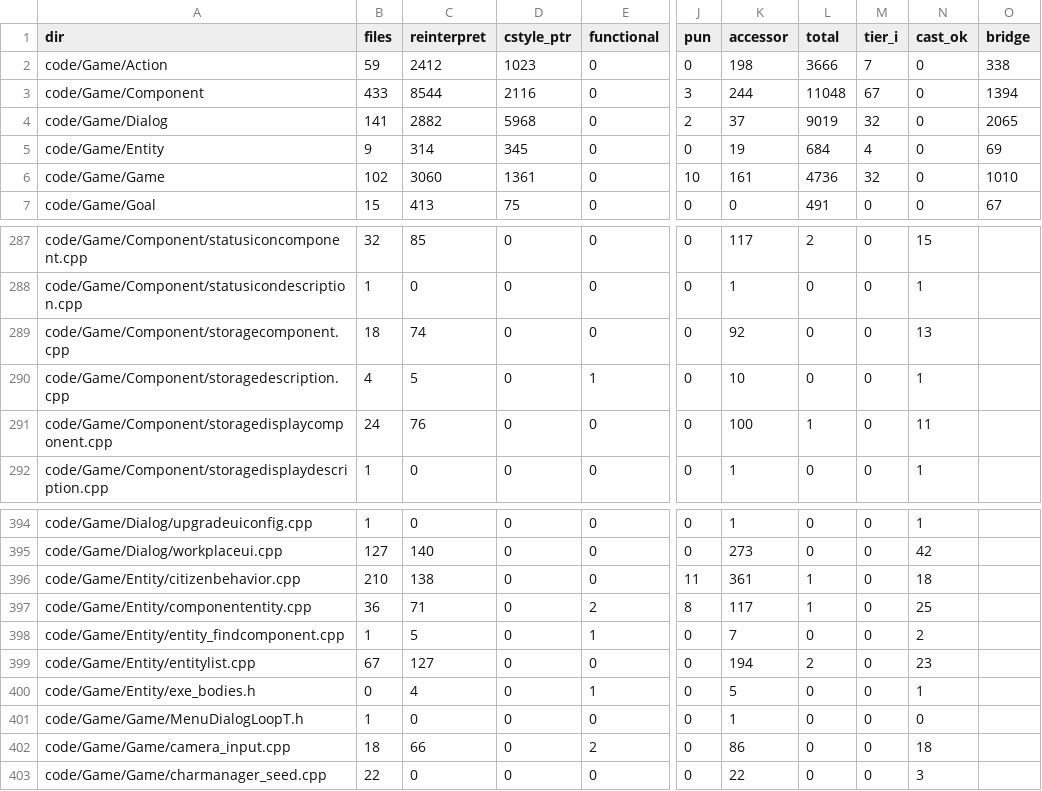
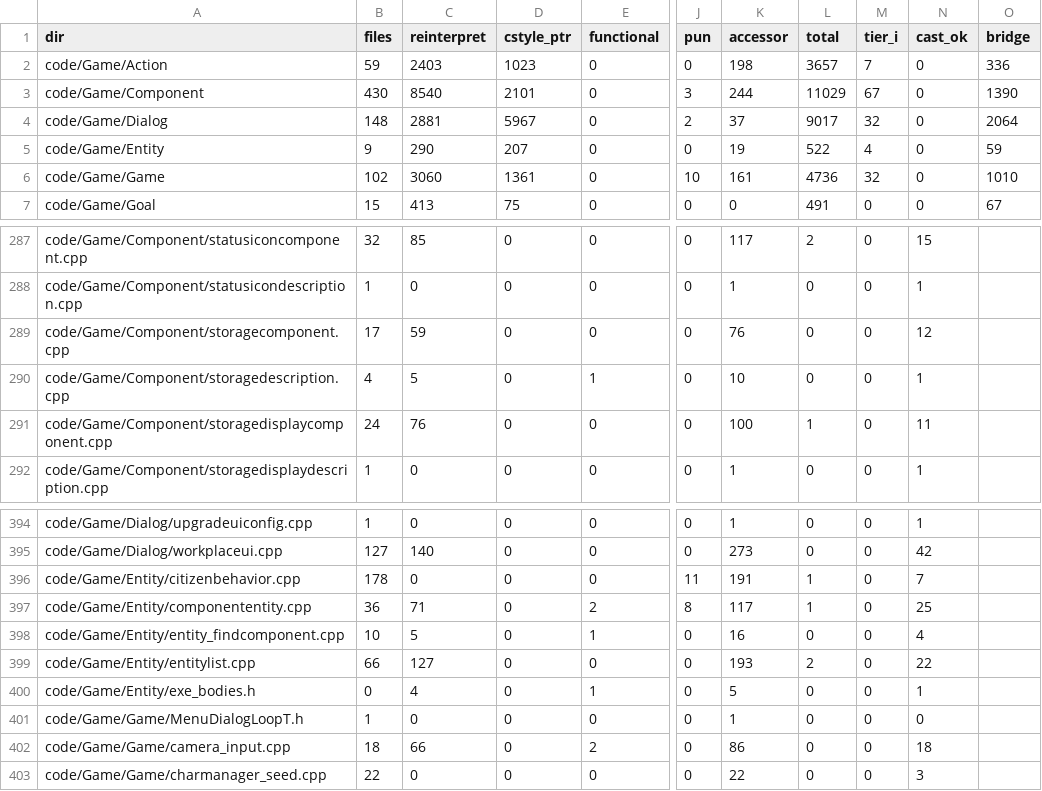
Before and after one commit to Ippo343/OpenBA, a TSV file: docs/runtime_port/endgame_b/b4_session/data/METRIC_BASE_E0.tsv, drawn as a sheet; only a part is shown, gaps mark what is left out; the diff covers the shown part only; the diff names each change by its address in the sheet, - before the commit and + after, or states it on an @@ line.

```diff
--- a/docs/runtime_port/endgame_b/b4_session/data/METRIC_BASE_E0.tsv
+++ b/docs/runtime_port/endgame_b/b4_session/data/METRIC_BASE_E0.tsv
-C2 (reinterpret): 2412
+C2 (reinterpret): 2403
-L2 (total): 3666
+L2 (total): 3657
-O2 (bridge): 338
+O2 (bridge): 336
-B3 (files): 433
+B3 (files): 430
-C3 (reinterpret): 8544
+C3 (reinterpret): 8540
-D3 (cstyle_ptr): 2116
+D3 (cstyle_ptr): 2101
-L3 (total): 11048
+L3 (total): 11029
-O3 (bridge): 1394
+O3 (bridge): 1390
-B4 (files): 141
+B4 (files): 148
-C4 (reinterpret): 2882
+C4 (reinterpret): 2881
-D4 (cstyle_ptr): 5968
+D4 (cstyle_ptr): 5967
-L4 (total): 9019
+L4 (total): 9017
-O4 (bridge): 2065
+O4 (bridge): 2064
-C5 (reinterpret): 314
+C5 (reinterpret): 290
-D5 (cstyle_ptr): 345
+D5 (cstyle_ptr): 207
-L5 (total): 684
+L5 (total): 522
-O5 (bridge): 69
+O5 (bridge): 59
-B289 (files): 18
+B289 (files): 17
-C289 (reinterpret): 74
+C289 (reinterpret): 59
-K289 (accessor): 92
+K289 (accessor): 76
-N289 (cast_ok): 13
+N289 (cast_ok): 12
-B396 (files): 210
+B396 (files): 178
-C396 (reinterpret): 138
+C396 (reinterpret): 0
-K396 (accessor): 361
+K396 (accessor): 191
-N396 (cast_ok): 18
+N396 (cast_ok): 7
-B398 (files): 1
+B398 (files): 10
-K398 (accessor): 7
+K398 (accessor): 16
-N398 (cast_ok): 2
+N398 (cast_ok): 4
-B399 (files): 67
+B399 (files): 66
-K399 (accessor): 194
+K399 (accessor): 193
-N399 (cast_ok): 23
+N399 (cast_ok): 22
```
Also changed, not shown: 53 edited cells elsewhere in this file.
